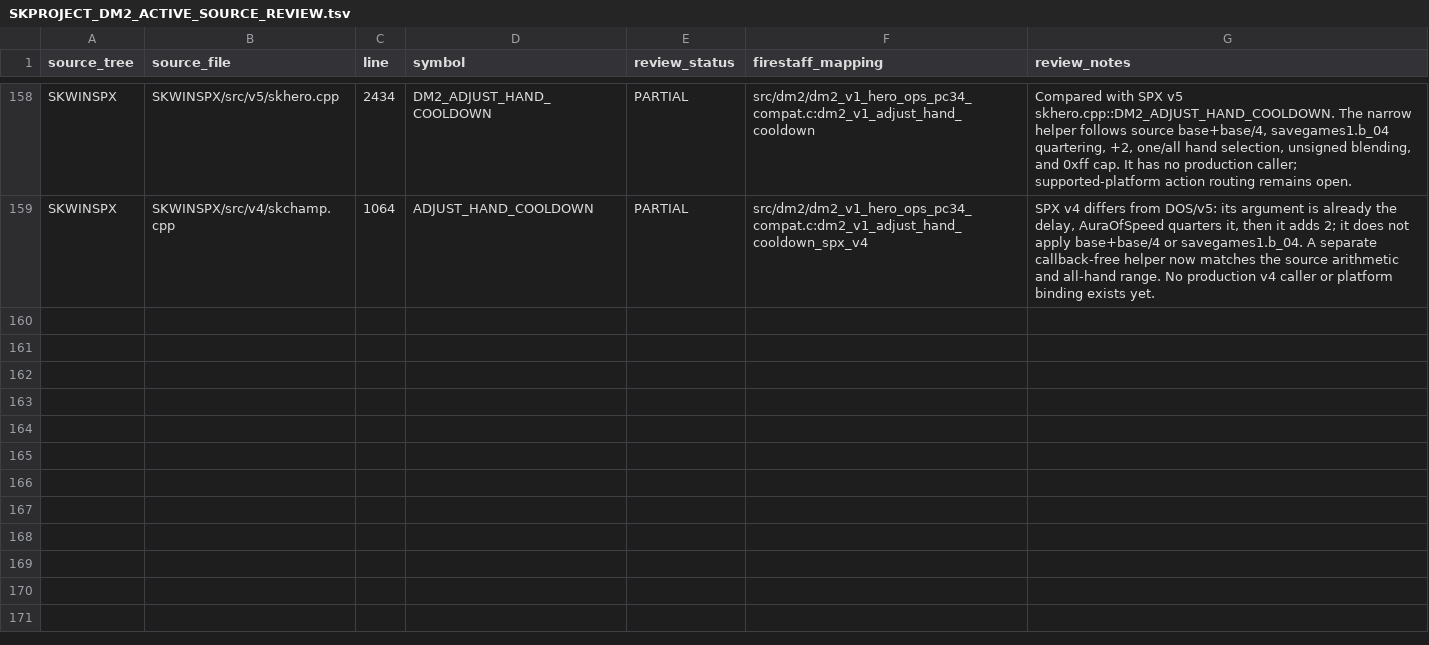
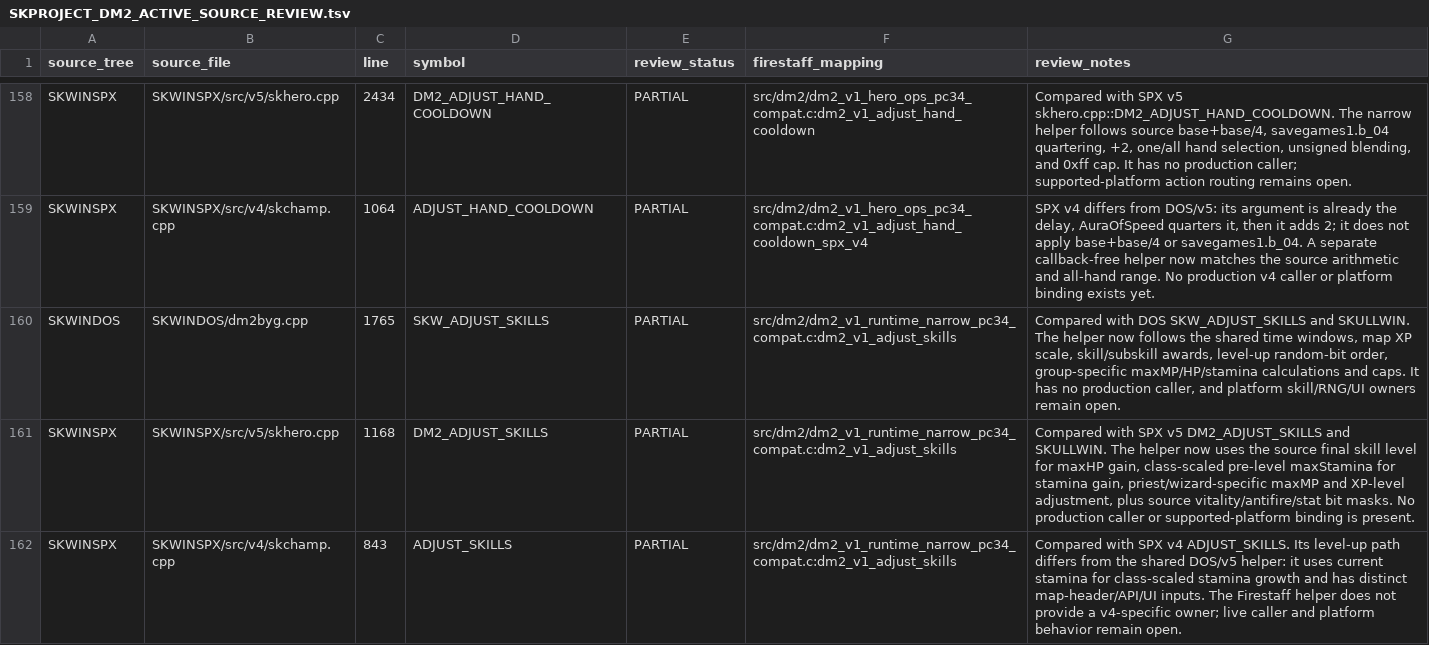
Before and after one commit to yeager/firestaff, a TSV file: docs/reference/audits/SKPROJECT_DM2_ACTIVE_SOURCE_REVIEW.tsv, drawn as a sheet; only a part is shown, gaps mark what is left out; the diff names each change by its address in the sheet, - before the commit and + after, or states it on an @@ line.

Commit message:
fix(dm2): match source skill level-up gains

```diff
--- a/docs/reference/audits/SKPROJECT_DM2_ACTIVE_SOURCE_REVIEW.tsv
+++ b/docs/reference/audits/SKPROJECT_DM2_ACTIVE_SOURCE_REVIEW.tsv
+row 160: SKWINDOS | SKWINDOS/dm2byg.cpp | 1765 | SKW_ADJUST_SKILLS | PARTIAL | src/dm2/dm2_v1_runtime_narrow_pc34_compat.c:dm2_v1_adjust_skills | Compared with DOS SKW_ADJUST_SKILLS and SKULLWIN. The helper now follows the shared time windows, map XP scale, skill/subskill awards, level-up random-bit order, group-specific maxMP/HP/stamina calculations and caps. It has no production caller, and platform skill/RNG/UI owners remain open.
+row 161: SKWINSPX | SKWINSPX/src/v5/skhero.cpp | 1168 | DM2_ADJUST_SKILLS | PARTIAL | src/dm2/dm2_v1_runtime_narrow_pc34_compat.c:dm2_v1_adjust_skills | Compared with SPX v5 DM2_ADJUST_SKILLS and SKULLWIN. The helper now uses the source final skill level for maxHP gain, class-scaled pre-level maxStamina for stamina gain, priest/wizard-specific maxMP and XP-level adjustment, plus source vitality/antifire/stat bit masks. No production caller or supported-platform binding is present.
+row 162: SKWINSPX | SKWINSPX/src/v4/skchamp.cpp | 843 | ADJUST_SKILLS | PARTIAL | src/dm2/dm2_v1_runtime_narrow_pc34_compat.c:dm2_v1_adjust_skills | Compared with SPX v4 ADJUST_SKILLS. Its level-up path differs from the shared DOS/v5 helper: it uses current stamina for class-scaled stamina growth and has distinct map-header/API/UI inputs. The Firestaff helper does not provide a v4-specific owner; live caller and platform behavior remain open.
```
Also changed, not shown: docs/reference/audits/SKPROJECT_DM2_ACTIVE_SOURCE_INVENTORY.tsv, docs/reference/audits/SKPROJECT_DM2_NAMED_SYMBOL_AUDIT.tsv, 5 other files.
